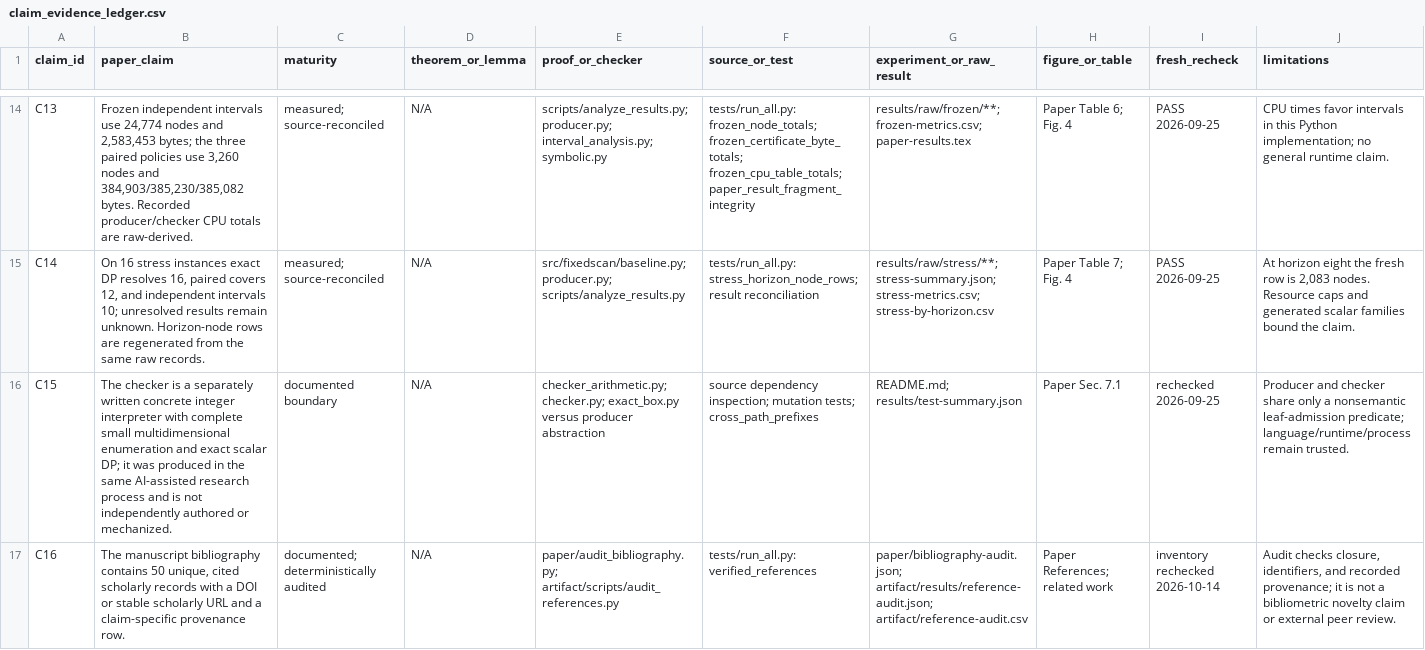
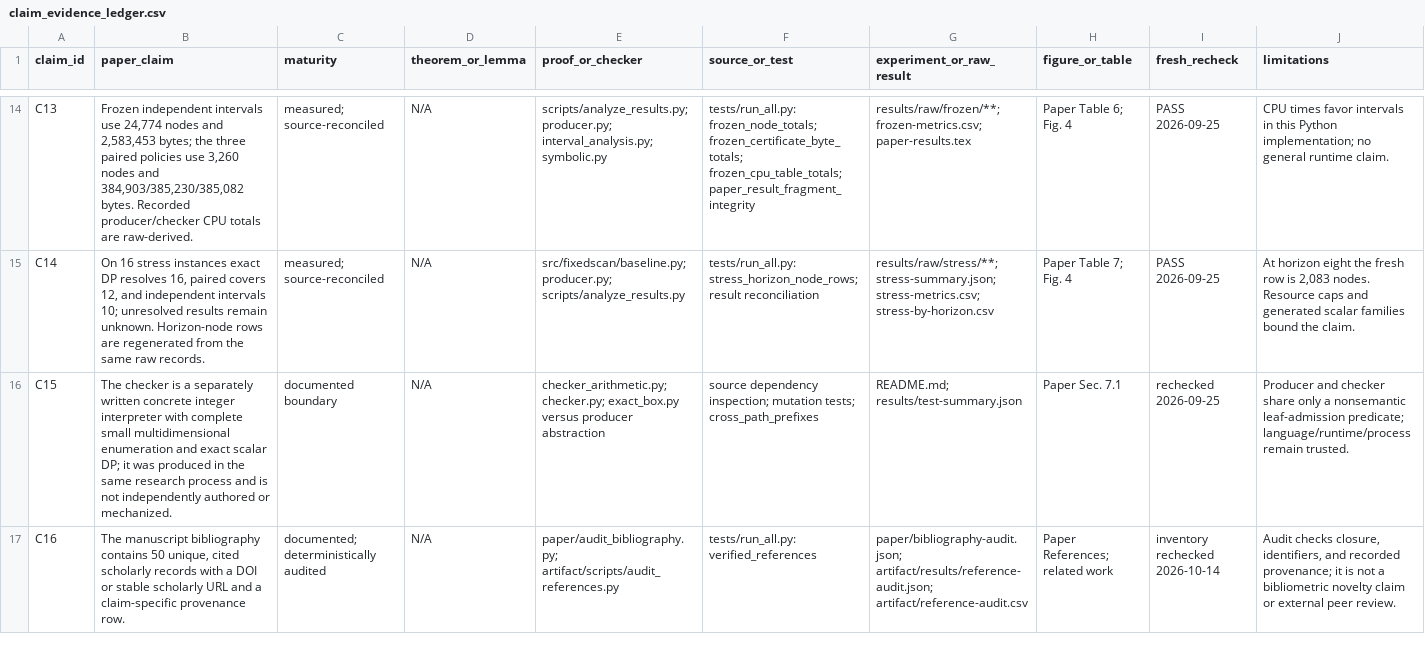
Before and after one commit to Haoyi-Zhang/RoundScan, a CSV file: claim_evidence_ledger.csv, drawn as a sheet; only a part is shown, gaps mark what is left out.

Commit message:
Simplify preparation wording while retaining checker provenance boundary

```diff
--- a/claim_evidence_ledger.csv
+++ b/claim_evidence_ledger.csv
@@ -15,3 +15,3 @@ C13,"Frozen independent intervals use 24,774 nodes and 2,583,453 bytes; the thre
 C14,"On 16 stress instances exact DP resolves 16, paired covers 12, and independent intervals 10; unresolved results remain unknown. Horizon-node rows are regenerated from the same raw records.",measured; source-reconciled,N/A,src/fixedscan/baseline.py; producer.py; scripts/analyze_results.py,tests/run_all.py: stress_horizon_node_rows; result reconciliation,results/raw/stress/**; stress-summary.json; stress-metrics.csv; stress-by-horizon.csv,Paper Table 7; Fig. 4,PASS 2026-09-25,"At horizon eight the fresh row is 2,083 nodes. Resource caps and generated scalar families bound the claim."
-C15,The checker is a separately written concrete integer interpreter with complete small multidimensional enumeration and exact scalar DP; it was produced in the same AI-assisted research process and is not independently authored or mechanized.,documented boundary,N/A,checker_arithmetic.py; checker.py; exact_box.py versus producer abstraction,source dependency inspection; mutation tests; cross_path_prefixes,README.md; results/test-summary.json,Paper Sec. 7.1,rechecked 2026-09-25,Producer and checker share only a nonsemantic leaf-admission predicate; language/runtime/process remain trusted.
+C15,The checker is a separately written concrete integer interpreter with complete small multidimensional enumeration and exact scalar DP; it was produced in the same research process and is not independently authored or mechanized.,documented boundary,N/A,checker_arithmetic.py; checker.py; exact_box.py versus producer abstraction,source dependency inspection; mutation tests; cross_path_prefixes,README.md; results/test-summary.json,Paper Sec. 7.1,rechecked 2026-09-25,Producer and checker share only a nonsemantic leaf-admission predicate; language/runtime/process remain trusted.
 C16,"The manuscript bibliography contains 50 unique, cited scholarly records with a DOI or stable scholarly URL and a claim-specific provenance row.",documented; deterministically audited,N/A,paper/audit_bibliography.py; artifact/scripts/audit_references.py,tests/run_all.py: verified_references,paper/bibliography-audit.json; artifact/results/reference-audit.json; artifact/reference-audit.csv,Paper References; related work,inventory rechecked 2026-10-14,"Audit checks closure, identifiers, and recorded provenance; it is not a bibliometric novelty claim or external peer review."
```
